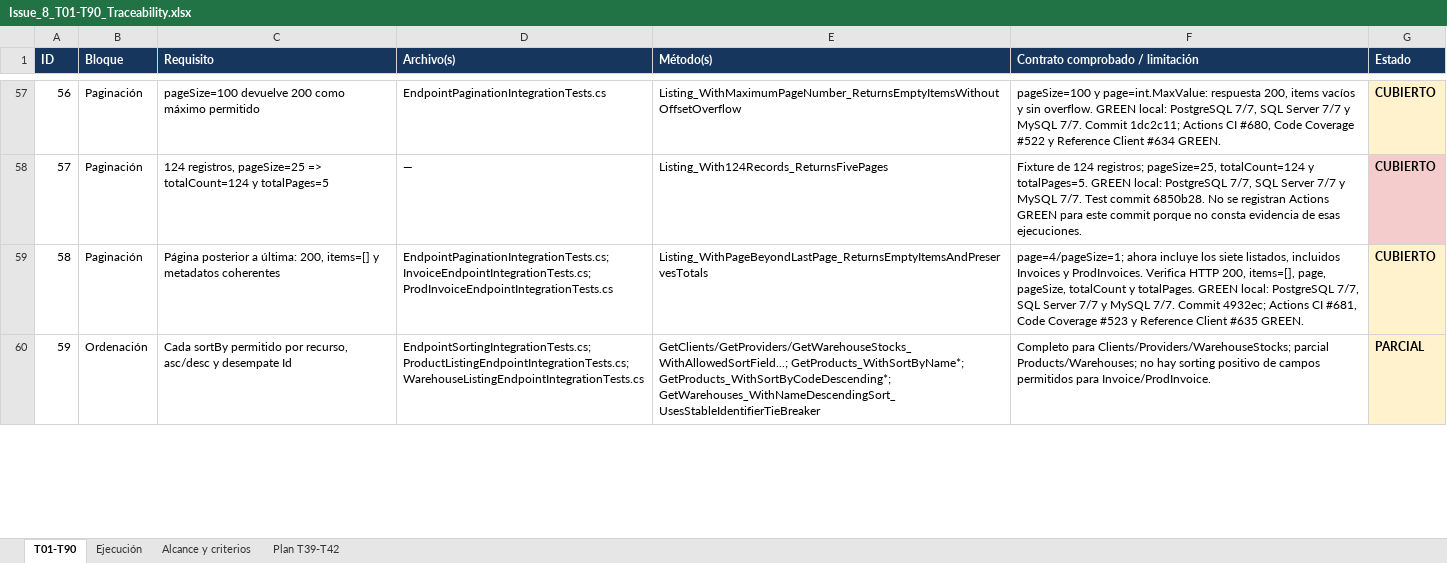
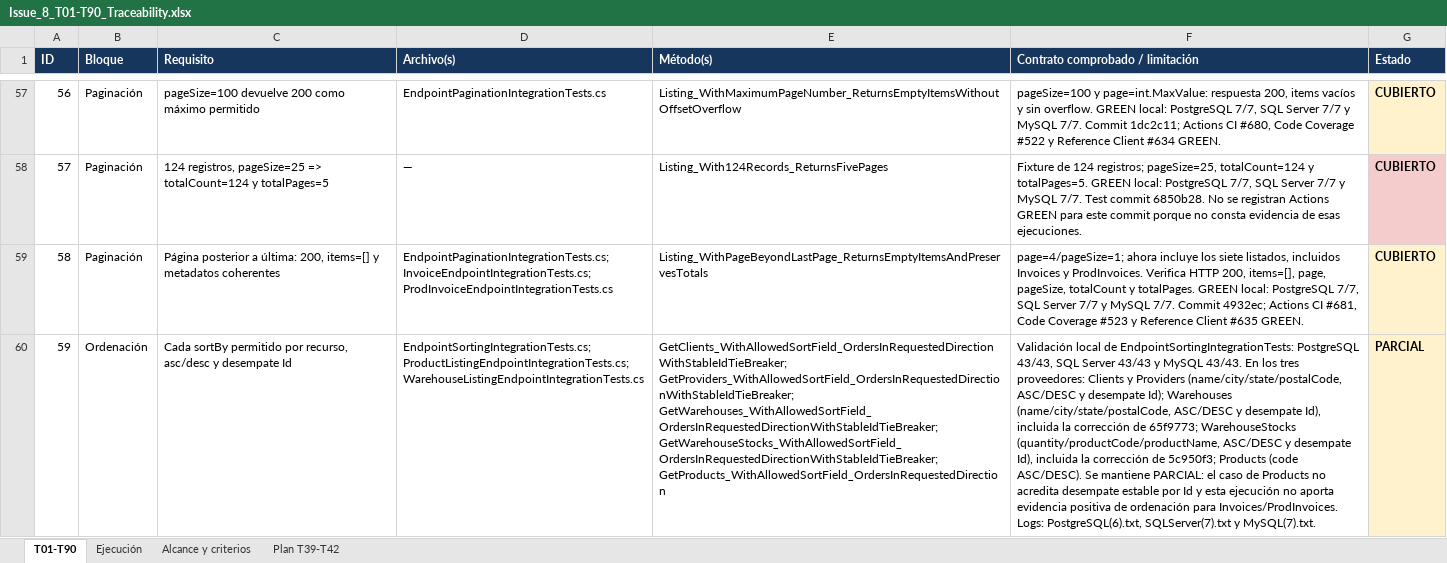
Before and after one commit to Kukulcan-Software-Designer/KUKULCAN.SharedKernel.Example, an Excel workbook: Documentation/Functional/Issue_8_T01-T90_Traceability.xlsx, sheet T01-T90, drawn as a sheet; only a part is shown, gaps mark what is left out; values as stored, in another font and other column widths than the file's, no borders; table styles not drawn; the diff covers the shown part only; the diff names each change by its address in the sheet, - before the commit and + after, or states it on an @@ line.

```diff
--- a/Documentation/Functional/Issue_8_T01-T90_Traceability.xlsx (sheet T01-T90)
+++ b/Documentation/Functional/Issue_8_T01-T90_Traceability.xlsx (sheet T01-T90)
-E60 (Método(s)): GetClients/GetProviders/GetWarehouseStocks_WithAllowedSortField...; GetProducts_WithSortByName*; GetProducts_WithSortByCodeDescending*; GetWarehouses_WithNameDescendingSort_UsesStableIdentifierTieBreaker
+E60 (Método(s)): GetClients_WithAllowedSortField_OrdersInRequestedDirectionWithStableIdTieBreaker; GetProviders_WithAllowedSortField_OrdersInRequestedDirectionWithStableIdTieBreaker; GetWarehouses_WithAllowedSortField_OrdersInRequestedDirectionWithStableIdTieBreaker; GetWarehouseStocks_WithAllowedSortField_OrdersInRequestedDirectionWithStableIdTieBreaker; GetProducts_WithAllowedSortField_OrdersInRequestedDirection
-F60 (Contrato comprobado / limitación): Completo para Clients/Providers/WarehouseStocks; parcial Products/Warehouses; no hay sorting positivo de campos permitidos para Invoice/ProdInvoice.
+F60 (Contrato comprobado / limitación): Validación local de EndpointSortingIntegrationTests: PostgreSQL 43/43, SQL Server 43/43 y MySQL 43/43. En los tres proveedores: Clients y Providers (name/city/state/postalCode, ASC/DESC y desempate Id); Warehouses (name/city/state/postalCode, ASC/DESC y desempate Id), incluida la corrección de 65f9773; WarehouseStocks (quantity/productCode/productName, ASC/DESC y desempate Id), incluida la corrección de 5c950f3; Products (code ASC/DESC). Se mantiene PARCIAL: el caso de Products no acredita desempate estable por Id y esta ejecución no aporta evidencia positiva de ordenación para Invoices/ProdInvoices. Logs: PostgreSQL(6).txt, SQLServer(7).txt y MySQL(7).txt.
```
Also changed, not shown: 6 edited cells elsewhere in this sheet, sheet Ejecución, sheet Alcance y criterios.
